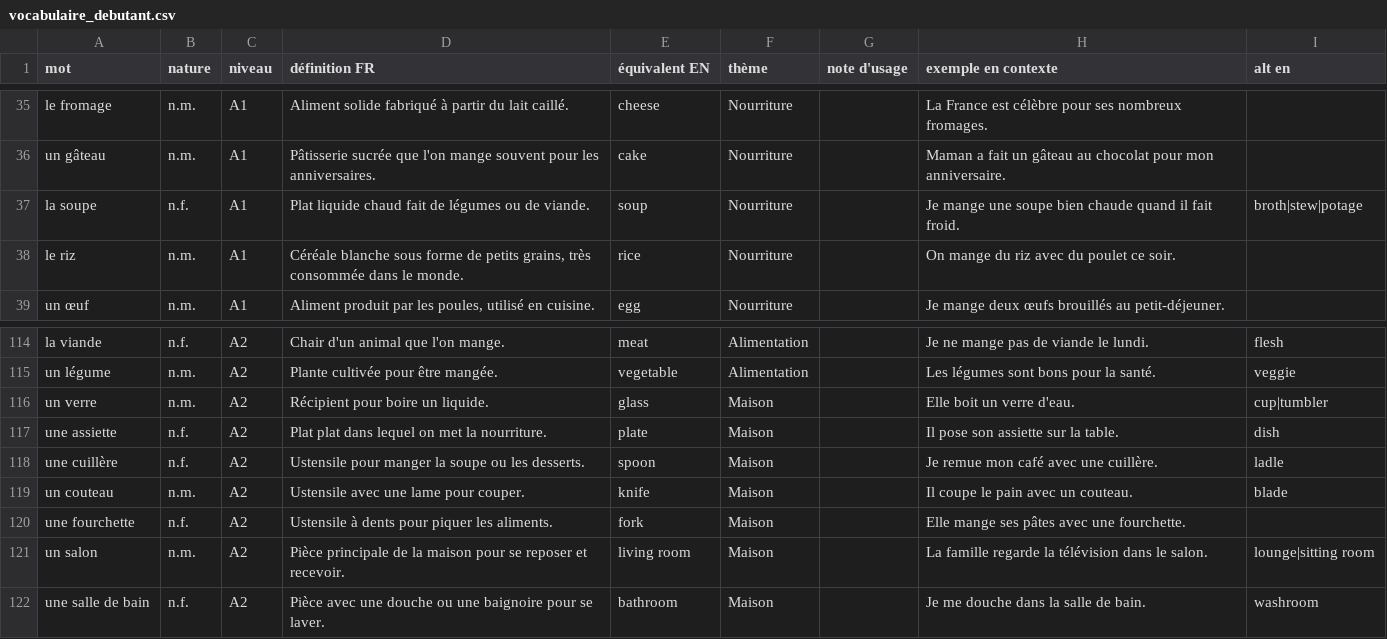
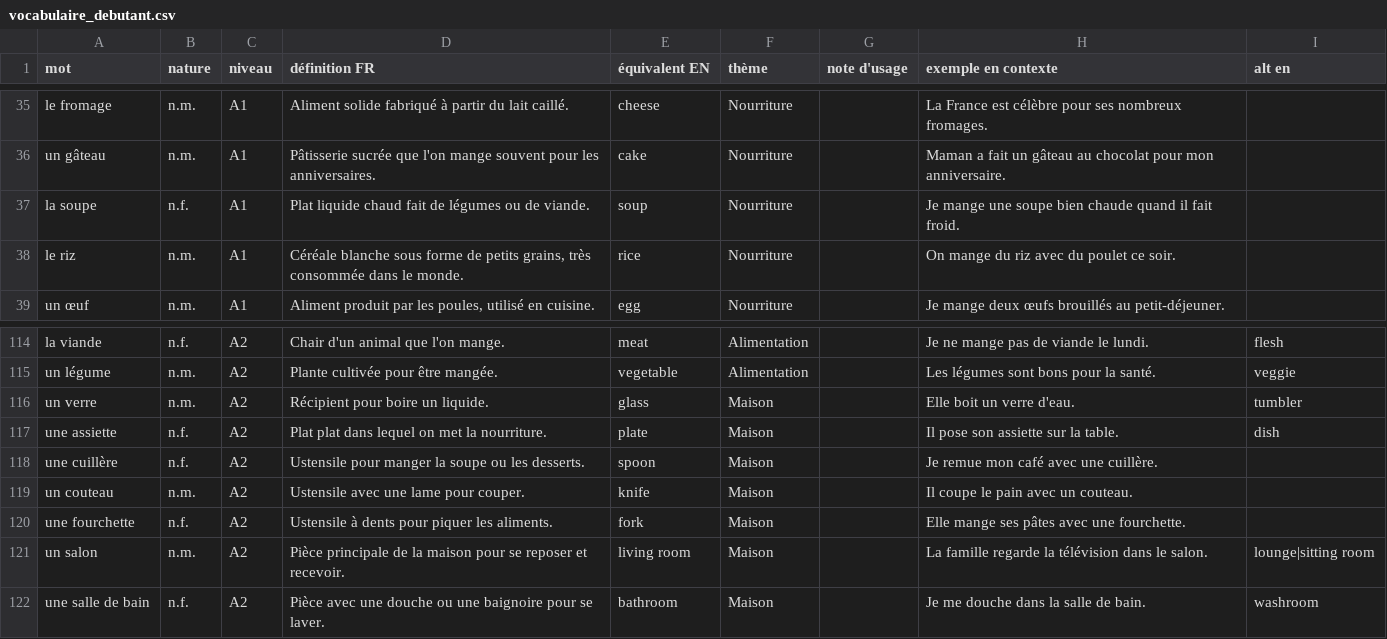
Before and after one commit to alexandreaumont93-bit/alex-quizz, a CSV file: data/vocabulaire_debutant.csv, drawn as a sheet; only a part is shown, gaps mark what is left out.

Commit message:
fix(data): corriger alt_en incorrects (ladle/blade/cup/stew/potage)

```diff
--- a/data/vocabulaire_debutant.csv
+++ b/data/vocabulaire_debutant.csv
@@ -36,3 +36,3 @@
 "un gâteau","n.m.","A1","Pâtisserie sucrée que l'on mange souvent pour les anniversaires.","cake","Nourriture","","Maman a fait un gâteau au chocolat pour mon anniversaire.",""
-"la soupe","n.f.","A1","Plat liquide chaud fait de légumes ou de viande.","soup","Nourriture","","Je mange une soupe bien chaude quand il fait froid.","broth|stew|potage"
+"la soupe","n.f.","A1","Plat liquide chaud fait de légumes ou de viande.","soup","Nourriture","","Je mange une soupe bien chaude quand il fait froid.",""
 "le riz","n.m.","A1","Céréale blanche sous forme de petits grains, très consommée dans le monde.","rice","Nourriture","","On mange du riz avec du poulet ce soir.",""
@@ -115,6 +115,6 @@
 "un légume","n.m.","A2","Plante cultivée pour être mangée.","vegetable","Alimentation","","Les légumes sont bons pour la santé.","veggie"
-"un verre","n.m.","A2","Récipient pour boire un liquide.","glass","Maison","","Elle boit un verre d'eau.","cup|tumbler"
+"un verre","n.m.","A2","Récipient pour boire un liquide.","glass","Maison","","Elle boit un verre d'eau.","tumbler"
 "une assiette","n.f.","A2","Plat plat dans lequel on met la nourriture.","plate","Maison","","Il pose son assiette sur la table.","dish"
-"une cuillère","n.f.","A2","Ustensile pour manger la soupe ou les desserts.","spoon","Maison","","Je remue mon café avec une cuillère.","ladle"
-"un couteau","n.m.","A2","Ustensile avec une lame pour couper.","knife","Maison","","Il coupe le pain avec un couteau.","blade"
+"une cuillère","n.f.","A2","Ustensile pour manger la soupe ou les desserts.","spoon","Maison","","Je remue mon café avec une cuillère.",""
+"un couteau","n.m.","A2","Ustensile avec une lame pour couper.","knife","Maison","","Il coupe le pain avec un couteau.",""
 "une fourchette","n.f.","A2","Ustensile à dents pour piquer les aliments.","fork","Maison","","Elle mange ses pâtes avec une fourchette.",""
```
